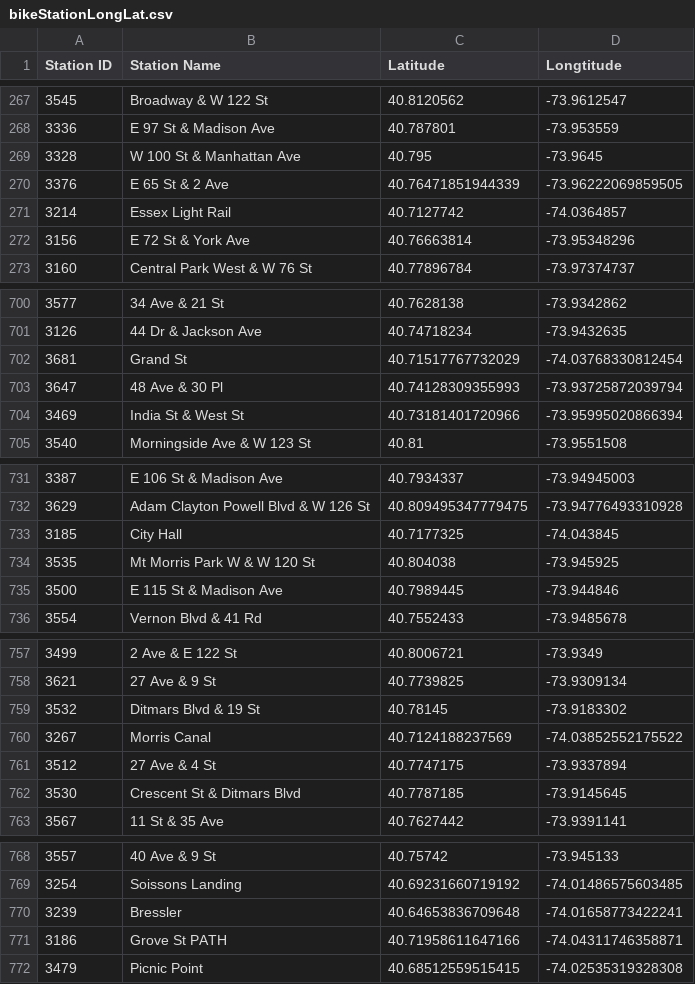
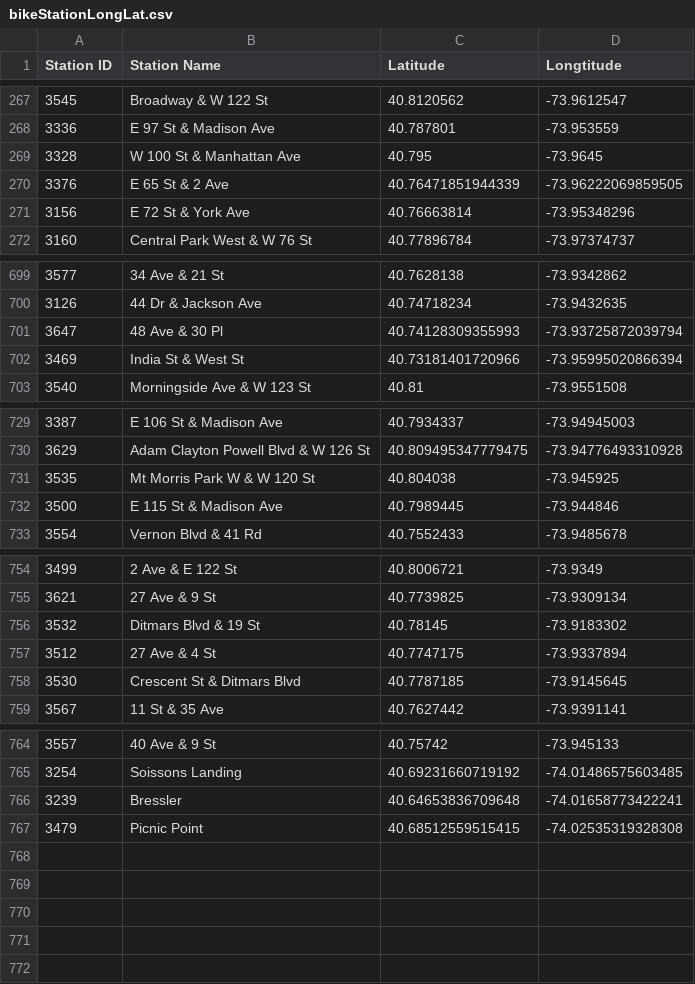
Before and after one commit to connie-code/VisProject_Spring2019, a CSV file: Data/bikeStationLongLat.csv, drawn as a sheet; only a part is shown, gaps mark what is left out.

Commit message:
remove outlier from stationlonglat

```diff
--- a/Data/bikeStationLongLat.csv
+++ b/Data/bikeStationLongLat.csv
@@ -270,3 +270,2 @@ Station ID,Station Name,Latitude,Longtitude
 3376,E 65 St & 2 Ave,40.76471851944339,-73.96222069859505
-3214,Essex Light Rail,40.7127742,-74.0364857
 3156,E 72 St & York Ave,40.76663814,-73.95348296
@@ -701,3 +700,2 @@ Station ID,Station Name,Latitude,Longtitude
 3126,44 Dr & Jackson Ave,40.74718234,-73.9432635
-3681,Grand St,40.71517767732029,-74.03768330812454
 3647,48 Ave & 30 Pl,40.74128309355993,-73.93725872039794
@@ -732,3 +730,2 @@ Station ID,Station Name,Latitude,Longtitude
 3629,Adam Clayton Powell Blvd & W 126 St,40.809495347779475,-73.94776493310928
-3185,City Hall,40.7177325,-74.043845
 3535,Mt Morris Park W & W 120 St,40.804038,-73.945925
@@ -759,3 +756,2 @@ Station ID,Station Name,Latitude,Longtitude
 3532,Ditmars Blvd & 19 St,40.78145,-73.9183302
-3267,Morris Canal,40.7124188237569,-74.03852552175522
 3512,27 Ave & 4 St,40.7747175,-73.9337894
@@ -770,3 +766,2 @@ Station ID,Station Name,Latitude,Longtitude
 3239,Bressler,40.64653836709648,-74.01658773422241
-3186,Grove St PATH,40.71958611647166,-74.04311746358871
 3479,Picnic Point,40.68512559515415,-74.02535319328308
```
